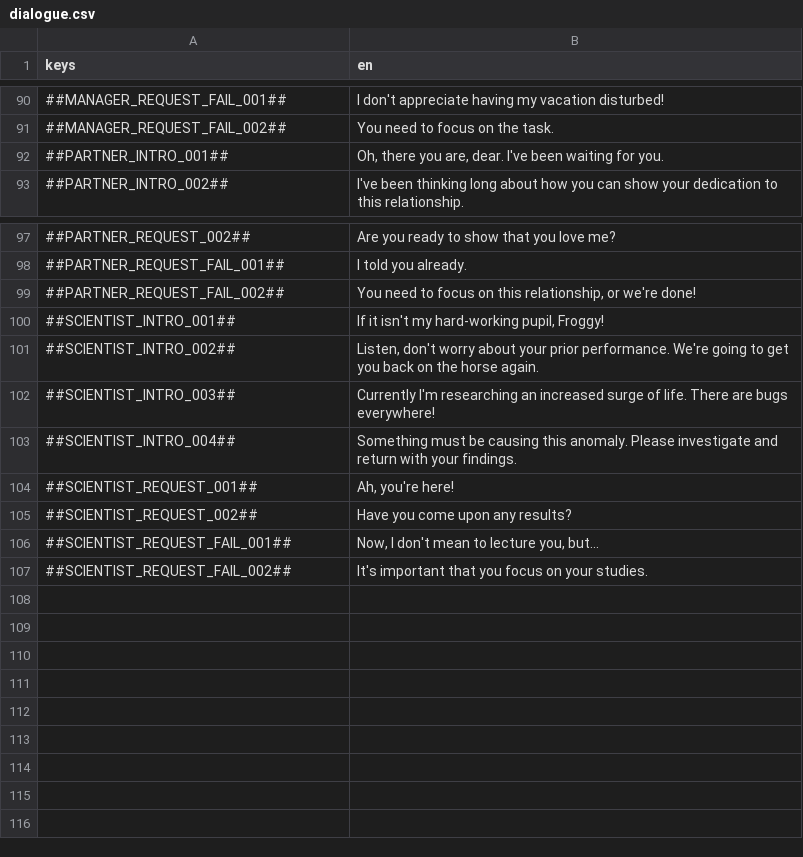
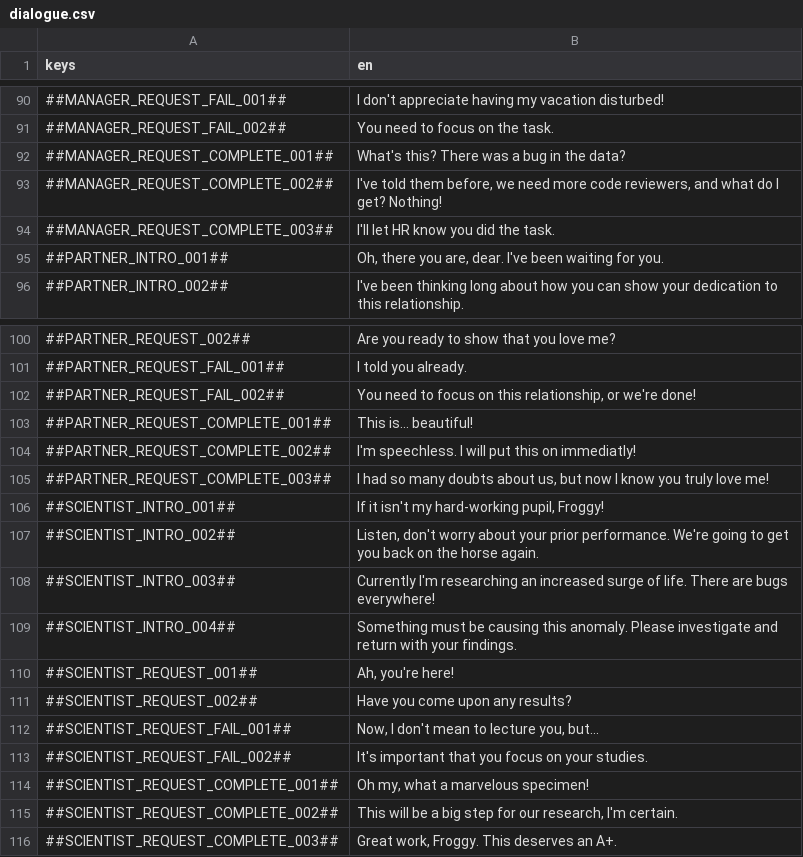
Before and after one commit to flawlesshappiness/FroggyFocus, a CSV file: froggyfocus/Dialogue/dialogue.csv, drawn as a sheet; only a part is shown, gaps mark what is left out; the diff names each change by its address in the sheet, - before the commit and + after, or states it on an @@ line.

Commit message:
Added complete dialogue for main quests

```diff
--- a/froggyfocus/Dialogue/dialogue.csv
+++ b/froggyfocus/Dialogue/dialogue.csv
+row 92: ##MANAGER_REQUEST_COMPLETE_001## | What's this? There was a bug in the data?
+row 93: ##MANAGER_REQUEST_COMPLETE_002## | I've told them before, we need more code reviewers, and what do I get? Nothing!
+row 94: ##MANAGER_REQUEST_COMPLETE_003## | I'll let HR know you did the task.
+row 103: ##PARTNER_REQUEST_COMPLETE_001## | This is... beautiful!
+row 104: ##PARTNER_REQUEST_COMPLETE_002## | I'm speechless. I will put this on immediatly!
+row 105: ##PARTNER_REQUEST_COMPLETE_003## | I had so many doubts about us, but now I know you truly love me!
+row 114: ##SCIENTIST_REQUEST_COMPLETE_001## | Oh my, what a marvelous specimen!
+row 115: ##SCIENTIST_REQUEST_COMPLETE_002## | This will be a big step for our research, I'm certain.
+row 116: ##SCIENTIST_REQUEST_COMPLETE_003## | Great work, Froggy. This deserves an A+.
```
Also changed, not shown: 4 other files.
